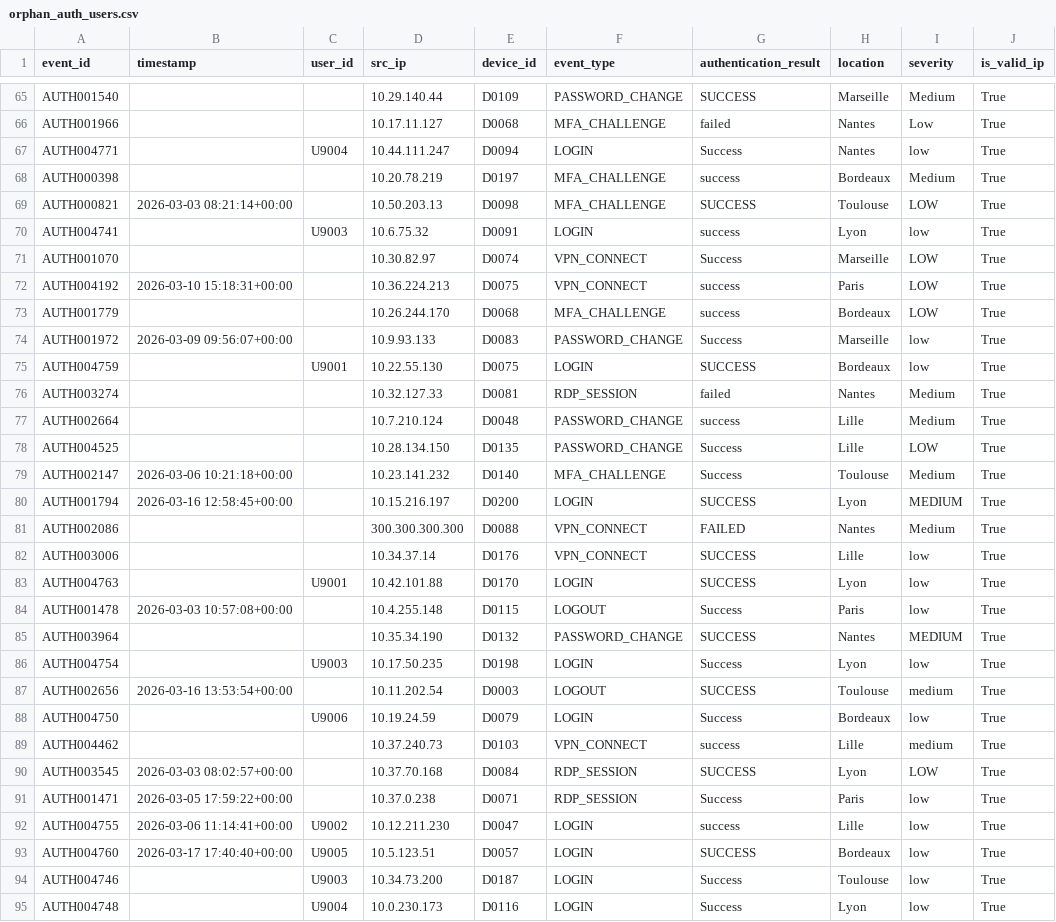
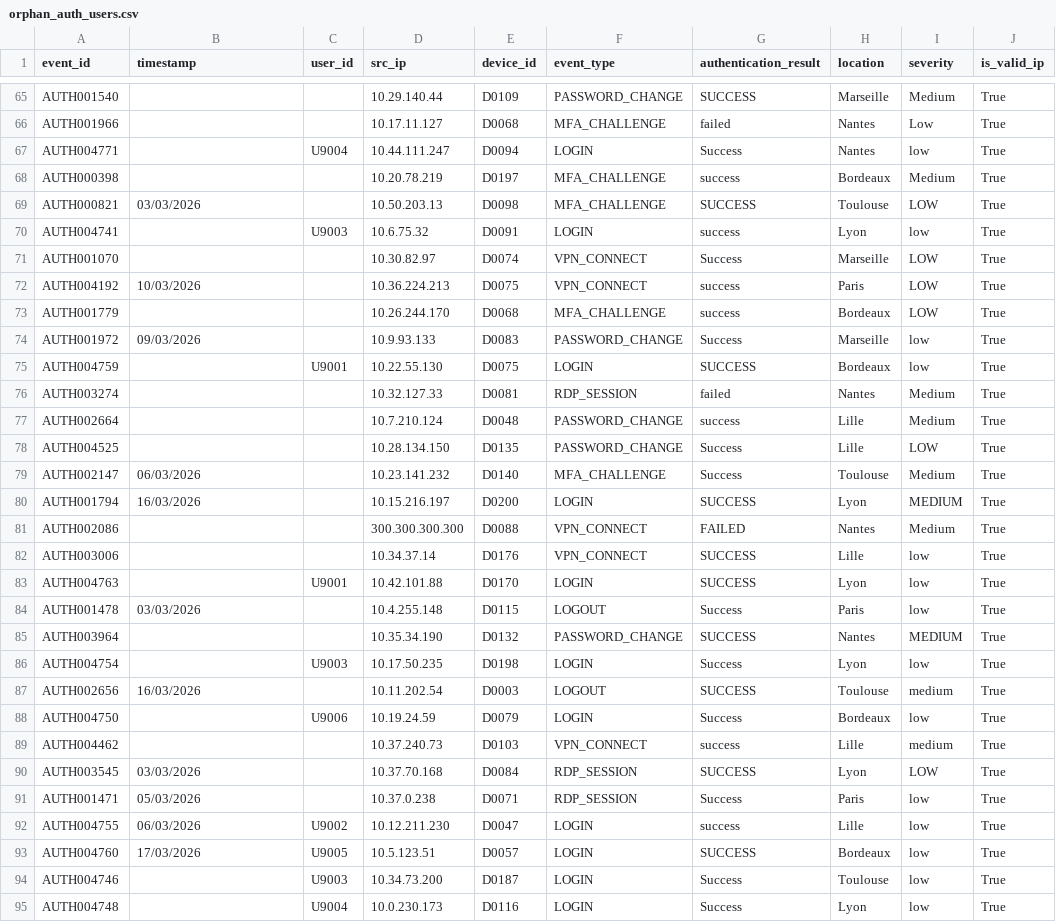
Before and after one commit to YnaPqt/security-log-project, a CSV file: data/processed/orphan_auth_users.csv, drawn as a sheet; only a part is shown, gaps mark what is left out; the diff covers the shown part only; the diff names each change by its address in the sheet, - before the commit and + after, or states it on an @@ line.

```diff
--- a/data/processed/orphan_auth_users.csv
+++ b/data/processed/orphan_auth_users.csv
-B69 (timestamp): 2026-03-03 08:21:14+00:00
+B69 (timestamp): 03/03/2026
-B72 (timestamp): 2026-03-10 15:18:31+00:00
+B72 (timestamp): 10/03/2026
-B74 (timestamp): 2026-03-09 09:56:07+00:00
+B74 (timestamp): 09/03/2026
-B79 (timestamp): 2026-03-06 10:21:18+00:00
+B79 (timestamp): 06/03/2026
-B80 (timestamp): 2026-03-16 12:58:45+00:00
+B80 (timestamp): 16/03/2026
-B84 (timestamp): 2026-03-03 10:57:08+00:00
+B84 (timestamp): 03/03/2026
-B87 (timestamp): 2026-03-16 13:53:54+00:00
+B87 (timestamp): 16/03/2026
-B90 (timestamp): 2026-03-03 08:02:57+00:00
+B90 (timestamp): 03/03/2026
-B91 (timestamp): 2026-03-05 17:59:22+00:00
+B91 (timestamp): 05/03/2026
-B92 (timestamp): 2026-03-06 11:14:41+00:00
+B92 (timestamp): 06/03/2026
-B93 (timestamp): 2026-03-17 17:40:40+00:00
+B93 (timestamp): 17/03/2026
```
Also changed, not shown: 41 edited cells elsewhere in this file, data/processed/invalid_ips.csv, 2 other files.
